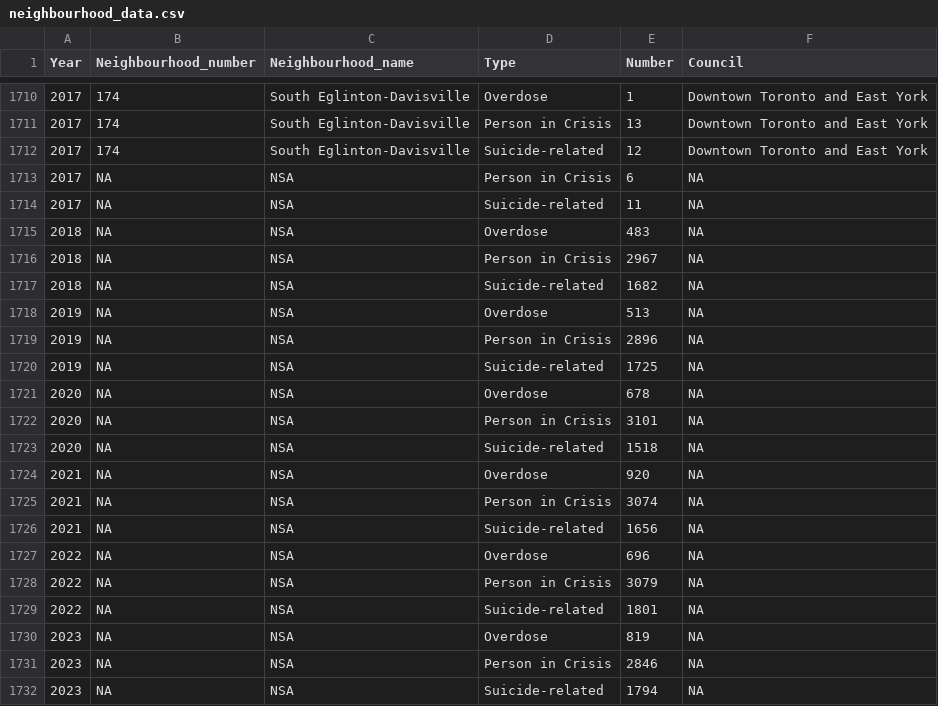
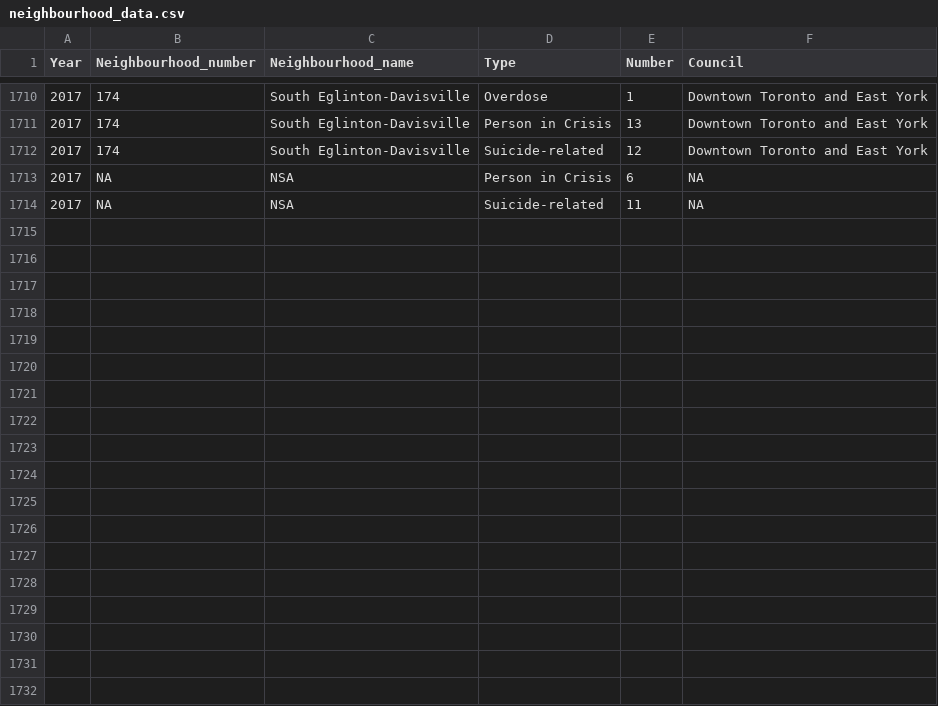
Before and after one commit to melissazhangyz/sta302paper1, a CSV file: outputs/data/neighbourhood_data.csv, drawn as a sheet; only a part is shown, gaps mark what is left out; the diff names each change by its address in the sheet, - before the commit and + after, or states it on an @@ line.

Commit message:
updating cleaned neighbourhood data

```diff
--- a/outputs/data/neighbourhood_data.csv
+++ b/outputs/data/neighbourhood_data.csv
-row 1715: 2018 | NA | NSA | Overdose | 483 | NA
-row 1716: 2018 | NA | NSA | Person in Crisis | 2967 | NA
-row 1717: 2018 | NA | NSA | Suicide-related | 1682 | NA
-row 1718: 2019 | NA | NSA | Overdose | 513 | NA
-row 1719: 2019 | NA | NSA | Person in Crisis | 2896 | NA
-row 1720: 2019 | NA | NSA | Suicide-related | 1725 | NA
-row 1721: 2020 | NA | NSA | Overdose | 678 | NA
-row 1722: 2020 | NA | NSA | Person in Crisis | 3101 | NA
-row 1723: 2020 | NA | NSA | Suicide-related | 1518 | NA
-row 1724: 2021 | NA | NSA | Overdose | 920 | NA
-row 1725: 2021 | NA | NSA | Person in Crisis | 3074 | NA
-row 1726: 2021 | NA | NSA | Suicide-related | 1656 | NA
-row 1727: 2022 | NA | NSA | Overdose | 696 | NA
-row 1728: 2022 | NA | NSA | Person in Crisis | 3079 | NA
-row 1729: 2022 | NA | NSA | Suicide-related | 1801 | NA
-row 1730: 2023 | NA | NSA | Overdose | 819 | NA
-row 1731: 2023 | NA | NSA | Person in Crisis | 2846 | NA
-row 1732: 2023 | NA | NSA | Suicide-related | 1794 | NA
```
Also changed, not shown: 1 other file.
